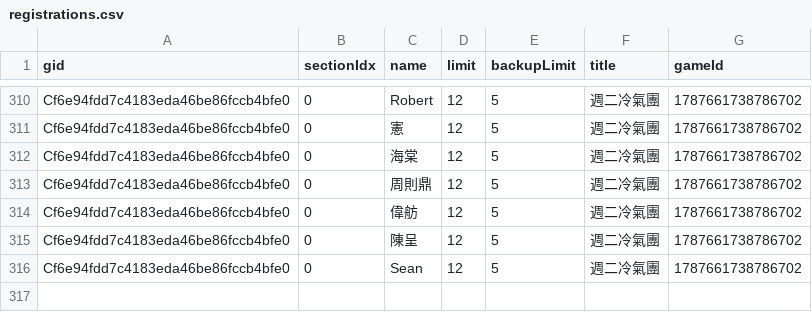
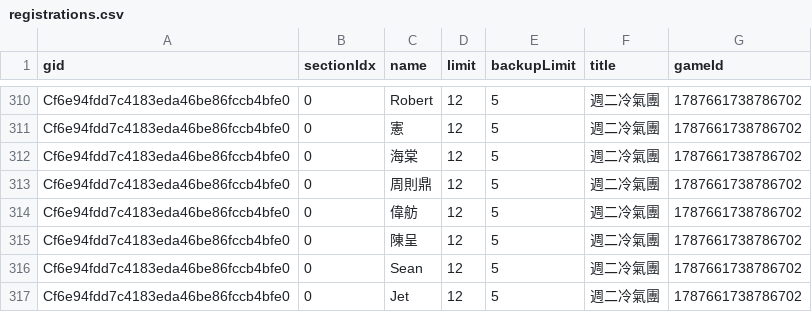
Before and after one commit to BSTony/TonysBadmintonGroup, a CSV file: data/registrations.csv, drawn as a sheet; only a part is shown, gaps mark what is left out.

Commit message:
Update current list snapshot: 週二冷氣團

```diff
--- a/data/registrations.csv
+++ b/data/registrations.csv
@@ -316 +316,2 @@ Cf6e94fdd7c4183eda46be86fccb4bfe0,0,陳呈,12,5,週二冷氣團,1787661738786702
 Cf6e94fdd7c4183eda46be86fccb4bfe0,0,Sean,12,5,週二冷氣團,1787661738786702
+Cf6e94fdd7c4183eda46be86fccb4bfe0,0,Jet,12,5,週二冷氣團,1787661738786702
```
